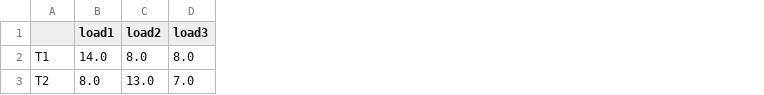
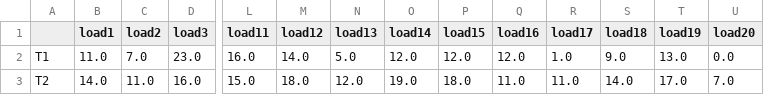
Before and after one commit to JieleeJie/paperExperiment, a CSV file: load.csv, drawn as a sheet; only a part is shown, gaps mark what is left out; the diff covers the shown part only; the diff names each change by its address in the sheet, - before the commit and + after, or states it on an @@ line.

```diff
--- a/load.csv
+++ b/load.csv
+column L (load11), rows 2-3: 16.0 | 15.0
+column M (load12), rows 2-3: 14.0 | 18.0
+column N (load13), rows 2-3: 5.0 | 12.0
+column O (load14), rows 2-3: 12.0 | 19.0
+column P (load15), rows 2-3: 12.0 | 18.0
+column Q (load16), rows 2-3: 12.0 | 11.0
+column R (load17), rows 2-3: 1.0 | 11.0
+column S (load18), rows 2-3: 9.0 | 14.0
+column T (load19), rows 2-3: 13.0 | 17.0
+column U (load20), rows 2-3: 0.0 | 7.0
-B2 (load1): 14.0
+B2 (load1): 11.0
-C2 (load2): 8.0
+C2 (load2): 7.0
-D2 (load3): 8.0
+D2 (load3): 23.0
-B3 (load1): 8.0
+B3 (load1): 14.0
-C3 (load2): 13.0
+C3 (load2): 11.0
-D3 (load3): 7.0
+D3 (load3): 16.0
```
Also changed, not shown: 91 edited cells elsewhere in this file, delay.csv, memory.csv, 6 other files.
